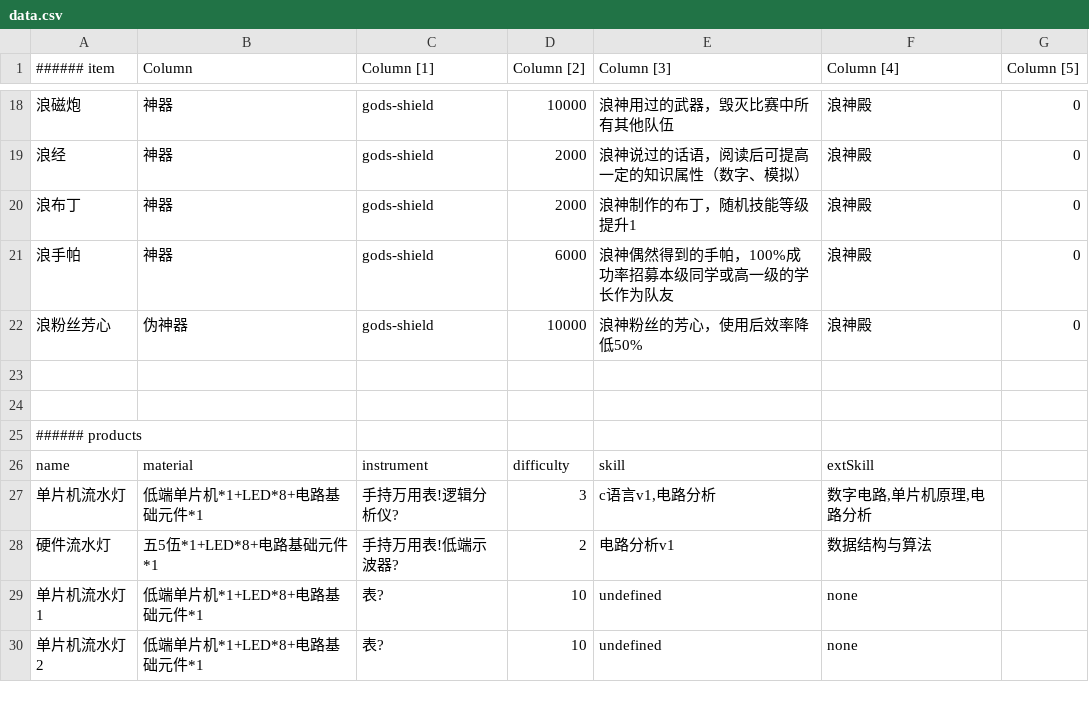
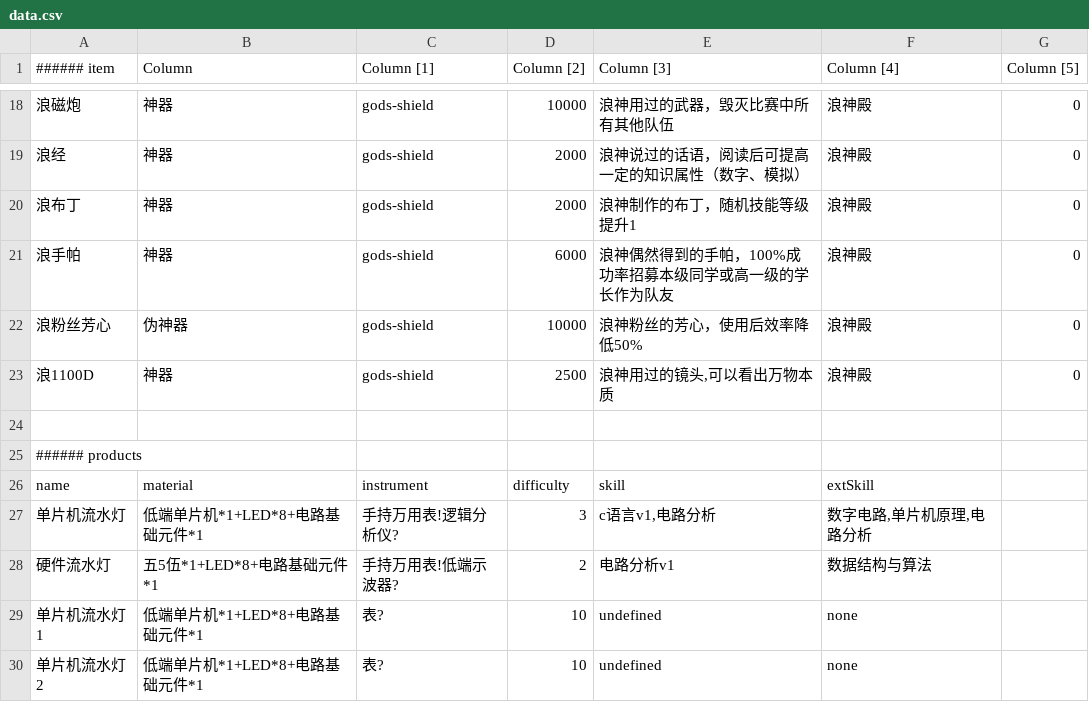
Before and after one commit to blackmiaool/kexie_game, a CSV file: data.csv, drawn as a sheet; only a part is shown, gaps mark what is left out.

Commit message:
add player item to game

```diff
--- a/data.csv
+++ b/data.csv
@@ -22,3 +22,3 @@
 "浪粉丝芳心","伪神器","gods-shield",10000,"浪神粉丝的芳心，使用后效率降低50%","浪神殿",0
-,,,,,,
+"浪1100D","神器","gods-shield",2500,"浪神用过的镜头,可以看出万物本质","浪神殿",0
 ,,,,,,
```
Also changed, not shown: 45 other files.
